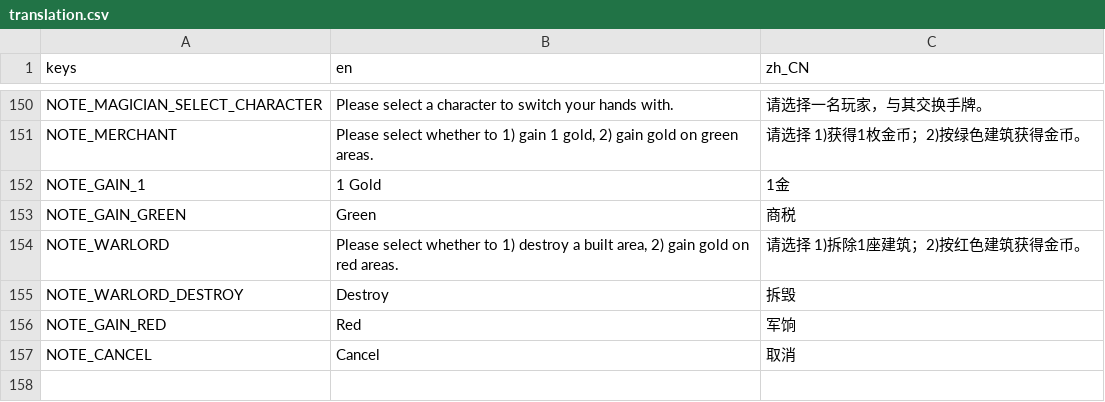
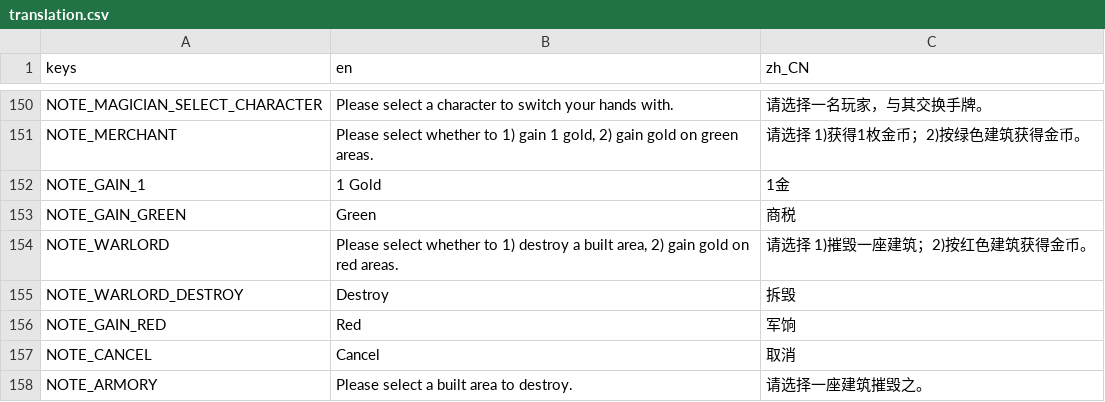
Before and after one commit to RonDingDing/BoardGameTrial, a CSV file: Citadel/translation.csv, drawn as a sheet; only a part is shown, gaps mark what is left out.

Commit message:
Armory completed

```diff
--- a/Citadel/translation.csv
+++ b/Citadel/translation.csv
@@ -153,3 +153,3 @@ NOTE_GAIN_1, "1 Gold", "1金"
 NOTE_GAIN_GREEN, "Green", "商税"
-NOTE_WARLORD, "Please select whether to 1) destroy a built area, 2) gain gold on red areas.", "请选择 1)拆除1座建筑；2)按红色建筑获得金币。"
+NOTE_WARLORD, "Please select whether to 1) destroy a built area, 2) gain gold on red areas.", "请选择 1)摧毁一座建筑；2)按红色建筑获得金币。"
 NOTE_WARLORD_DESTROY, "Destroy", "拆毁"
@@ -157 +157,2 @@ NOTE_GAIN_RED, "Red", "军饷"
 NOTE_CANCEL, "Cancel", "取消"
+NOTE_ARMORY, "Please select a built area to destroy.", "请选择一座建筑摧毁之。"
```
Also changed, not shown: 11 other files.
